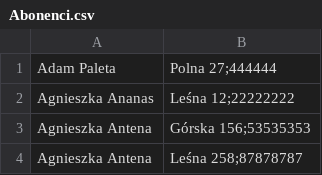
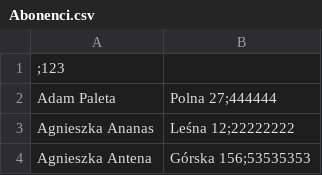
Before and after one commit to SzymonBartkowiak43/AlgorytmyPB, a CSV file: src/Zadanie4/DrzewoBST/Abonenci.csv, drawn as a sheet; only a part is shown; the shorter side is filled out with more unchanged rows.

```diff
--- a/src/Zadanie4/DrzewoBST/Abonenci.csv
+++ b/src/Zadanie4/DrzewoBST/Abonenci.csv
@@ -1 +1,2 @@
+;123
 Adam Paleta, Polna 27;444444
```
Also changed, not shown: 2 other files.
